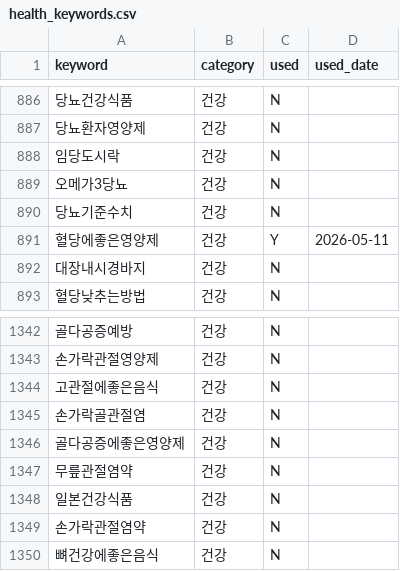
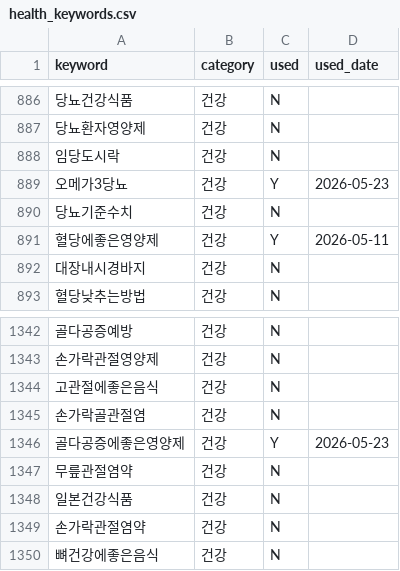
Before and after one commit to leejennieai/tistory-auto-poster, a CSV file: keywords/health_keywords.csv, drawn as a sheet; only a part is shown, gaps mark what is left out; the diff names each change by its address in the sheet, - before the commit and + after, or states it on an @@ line.

```diff
--- a/keywords/health_keywords.csv
+++ b/keywords/health_keywords.csv
-C889 (used): N
+C889 (used): Y
-D889 (used_date): (empty)
+D889 (used_date): 2026-05-23
-C1346 (used): N
+C1346 (used): Y
-D1346 (used_date): (empty)
+D1346 (used_date): 2026-05-23
```
